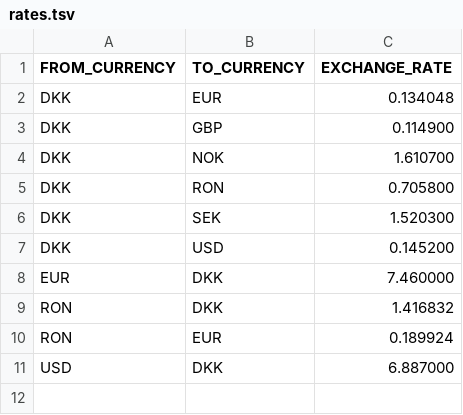
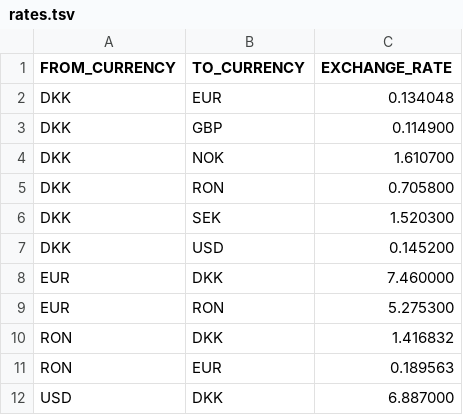
Before and after one commit to TomBorglum/expense-tracker, a TSV file: backend/data/currencies/rates.tsv, drawn as a sheet.

```diff
--- a/backend/data/currencies/rates.tsv
+++ b/backend/data/currencies/rates.tsv
@@ -8,4 +8,5 @@ DKK	USD	0.145200
 EUR	DKK	7.460000
+EUR	RON	5.275300
 RON	DKK	1.416832
-RON	EUR	0.189924
+RON	EUR	0.189563
 USD	DKK	6.887000
```
